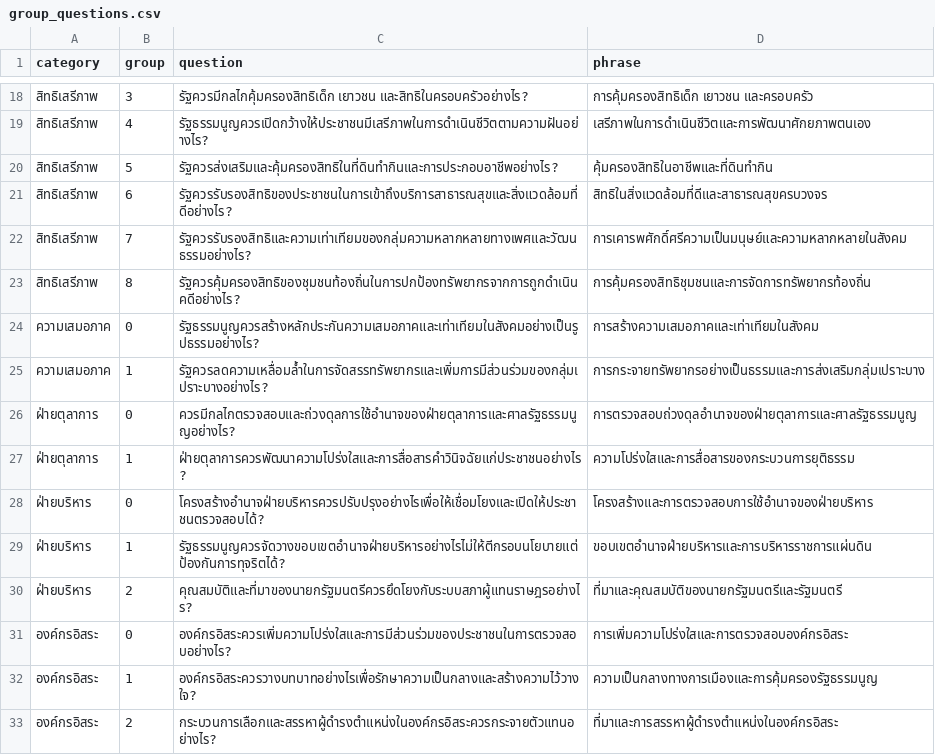
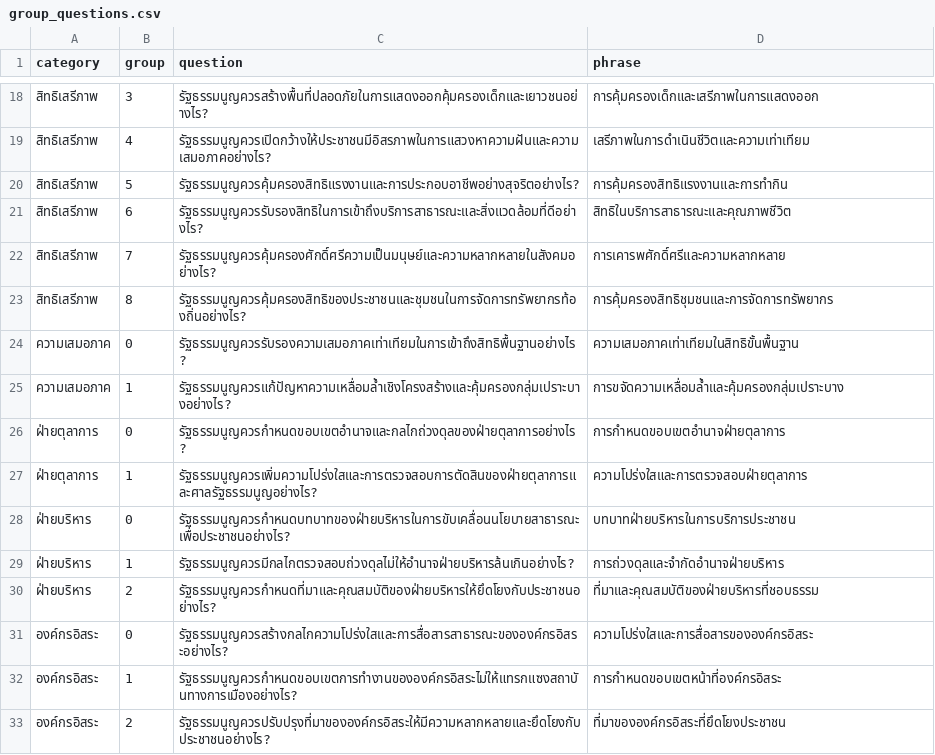
Before and after one commit to wevisdemo/dreamcon-data, a CSV file: group_questions.csv, drawn as a sheet; only a part is shown, gaps mark what is left out; the diff covers the shown part only.

```diff
--- a/group_questions.csv
+++ b/group_questions.csv
@@ -18,16 +18,16 @@ category,group,question,phrase
-สิทธิเสรีภาพ,3,รัฐควรมีกลไกคุ้มครองสิทธิเด็ก เยาวชน และสิทธิในครอบครัวอย่างไร?,การคุ้มครองสิทธิเด็ก เยาวชน และครอบครัว
-สิทธิเสรีภาพ,4,รัฐธรรมนูญควรเปิดกว้างให้ประชาชนมีเสรีภาพในการดำเนินชีวิตตามความฝันอย่างไร?,เสรีภาพในการดำเนินชีวิตและการพัฒนาศักยภาพตนเอง
-สิทธิเสรีภาพ,5,รัฐควรส่งเสริมและคุ้มครองสิทธิในที่ดินทำกินและการประกอบอาชีพอย่างไร?,คุ้มครองสิทธิในอาชีพและที่ดินทำกิน
-สิทธิเสรีภาพ,6,รัฐควรรับรองสิทธิของประชาชนในการเข้าถึงบริการสาธารณสุขและสิ่งแวดล้อมที่ดีอย่างไร?,สิทธิในสิ่งแวดล้อมที่ดีและสาธารณสุขครบวงจร
-สิทธิเสรีภาพ,7,รัฐควรรับรองสิทธิและความเท่าเทียมของกลุ่มความหลากหลายทางเพศและวัฒนธรรมอย่างไร?,การเคารพศักดิ์ศรีความเป็นมนุษย์และความหลากหลายในสังคม
-สิทธิเสรีภาพ,8,รัฐควรคุ้มครองสิทธิของชุมชนท้องถิ่นในการปกป้องทรัพยากรจากการถูกดำเนินคดีอย่างไร?,การคุ้มครองสิทธิชุมชนและการจัดการทรัพยากรท้องถิ่น
-ความเสมอภาค,0,รัฐธรรมนูญควรสร้างหลักประกันความเสมอภาคและเท่าเทียมในสังคมอย่างเป็นรูปธรรมอย่างไร?,การสร้างความเสมอภาคและเท่าเทียมในสังคม
-ความเสมอภาค,1,รัฐควรลดความเหลื่อมล้ำในการจัดสรรทรัพยากรและเพิ่มการมีส่วนร่วมของกลุ่มเปราะบางอย่างไร?,การกระจายทรัพยากรอย่างเป็นธรรมและการส่งเสริมกลุ่มเปราะบาง
-ฝ่ายตุลาการ,0,ควรมีกลไกตรวจสอบและถ่วงดุลการใช้อำนาจของฝ่ายตุลาการและศาลรัฐธรรมนูญอย่างไร?,การตรวจสอบถ่วงดุลอำนาจของฝ่ายตุลาการและศาลรัฐธรรมนูญ
-ฝ่ายตุลาการ,1,ฝ่ายตุลาการควรพัฒนาความโปร่งใสและการสื่อสารคำวินิจฉัยแก่ประชาชนอย่างไร?,ความโปร่งใสและการสื่อสารของกระบวนการยุติธรรม
-ฝ่ายบริหาร,0,โครงสร้างอำนาจฝ่ายบริหารควรปรับปรุงอย่างไรเพื่อให้เชื่อมโยงและเปิดให้ประชาชนตรวจสอบได้?,โครงสร้างและการตรวจสอบการใช้อำนาจของฝ่ายบริหาร
-ฝ่ายบริหาร,1,รัฐธรรมนูญควรจัดวางขอบเขตอำนาจฝ่ายบริหารอย่างไรไม่ให้ตีกรอบนโยบายแต่ป้องกันการทุจริตได้?,ขอบเขตอำนาจฝ่ายบริหารและการบริหารราชการแผ่นดิน
-ฝ่ายบริหาร,2,คุณสมบัติและที่มาของนายกรัฐมนตรีควรยึดโยงกับระบบสภาผู้แทนราษฎรอย่างไร?,ที่มาและคุณสมบัติของนายกรัฐมนตรีและรัฐมนตรี
-องค์กรอิสระ,0,องค์กรอิสระควรเพิ่มความโปร่งใสและการมีส่วนร่วมของประชาชนในการตรวจสอบอย่างไร?,การเพิ่มความโปร่งใสและการตรวจสอบองค์กรอิสระ
-องค์กรอิสระ,1,องค์กรอิสระควรวางบทบาทอย่างไรเพื่อรักษาความเป็นกลางและสร้างความไว้วางใจ?,ความเป็นกลางทางการเมืองและการคุ้มครองรัฐธรรมนูญ
-องค์กรอิสระ,2,กระบวนการเลือกและสรรหาผู้ดำรงตำแหน่งในองค์กรอิสระควรกระจายตัวแทนอย่างไร?,ที่มาและการสรรหาผู้ดำรงตำแหน่งในองค์กรอิสระ
+สิทธิเสรีภาพ,3,รัฐธรรมนูญควรสร้างพื้นที่ปลอดภัยในการแสดงออกคุ้มครองเด็กและเยาวชนอย่างไร?,การคุ้มครองเด็กและเสรีภาพในการแสดงออก
+สิทธิเสรีภาพ,4,รัฐธรรมนูญควรเปิดกว้างให้ประชาชนมีอิสรภาพในการแสวงหาความฝันและความเสมอภาคอย่างไร?,เสรีภาพในการดำเนินชีวิตและความเท่าเทียม
+สิทธิเสรีภาพ,5,รัฐธรรมนูญควรคุ้มครองสิทธิแรงงานและการประกอบอาชีพอย่างสุจริตอย่างไร?,การคุ้มครองสิทธิแรงงานและการทำกิน
+สิทธิเสรีภาพ,6,รัฐธรรมนูญควรรับรองสิทธิในการเข้าถึงบริการสาธารณะและสิ่งแวดล้อมที่ดีอย่างไร?,สิทธิในบริการสาธารณะและคุณภาพชีวิต
+สิทธิเสรีภาพ,7,รัฐธรรมนูญควรคุ้มครองศักดิ์ศรีความเป็นมนุษย์และความหลากหลายในสังคมอย่างไร?,การเคารพศักดิ์ศรีและความหลากหลาย
+สิทธิเสรีภาพ,8,รัฐธรรมนูญควรคุ้มครองสิทธิของประชาชนและชุมชนในการจัดการทรัพยากรท้องถิ่นอย่างไร?,การคุ้มครองสิทธิชุมชนและการจัดการทรัพยากร
+ความเสมอภาค,0,รัฐธรรมนูญควรรับรองความเสมอภาคเท่าเทียมในการเข้าถึงสิทธิพื้นฐานอย่างไร?,ความเสมอภาคเท่าเทียมในสิทธิขั้นพื้นฐาน
+ความเสมอภาค,1,รัฐธรรมนูญควรแก้ปัญหาความเหลื่อมล้ำเชิงโครงสร้างและคุ้มครองกลุ่มเปราะบางอย่างไร?,การขจัดความเหลื่อมล้ำและคุ้มครองกลุ่มเปราะบาง
+ฝ่ายตุลาการ,0,รัฐธรรมนูญควรกำหนดขอบเขตอำนาจและกลไกถ่วงดุลของฝ่ายตุลาการอย่างไร?,การกำหนดขอบเขตอำนาจฝ่ายตุลาการ
+ฝ่ายตุลาการ,1,รัฐธรรมนูญควรเพิ่มความโปร่งใสและการตรวจสอบการตัดสินของฝ่ายตุลาการและศาลรัฐธรรมนูญอย่างไร?,ความโปร่งใสและการตรวจสอบฝ่ายตุลาการ
+ฝ่ายบริหาร,0,รัฐธรรมนูญควรกำหนดบทบาทของฝ่ายบริหารในการขับเคลื่อนนโยบายสาธารณะเพื่อประชาชนอย่างไร?,บทบาทฝ่ายบริหารในการบริการประชาชน
+ฝ่ายบริหาร,1,รัฐธรรมนูญควรมีกลไกตรวจสอบถ่วงดุลไม่ให้อำนาจฝ่ายบริหารล้นเกินอย่างไร?,การถ่วงดุลและจำกัดอำนาจฝ่ายบริหาร
+ฝ่ายบริหาร,2,รัฐธรรมนูญควรกำหนดที่มาและคุณสมบัติของฝ่ายบริหารให้ยึดโยงกับประชาชนอย่างไร?,ที่มาและคุณสมบัติของฝ่ายบริหารที่ชอบธรรม
+องค์กรอิสระ,0,รัฐธรรมนูญควรสร้างกลไกความโปร่งใสและการสื่อสารสาธารณะขององค์กรอิสระอย่างไร?,ความโปร่งใสและการสื่อสารขององค์กรอิสระ
+องค์กรอิสระ,1,รัฐธรรมนูญควรกำหนดขอบเขตการทำงานขององค์กรอิสระไม่ให้แทรกแซงสถาบันทางการเมืองอย่างไร?,การกำหนดขอบเขตหน้าที่องค์กรอิสระ
+องค์กรอิสระ,2,รัฐธรรมนูญควรปรับปรุงที่มาขององค์กรอิสระให้มีความหลากหลายและยึดโยงกับประชาชนอย่างไร?,ที่มาขององค์กรอิสระที่ยึดโยงประชาชน
```
Also changed, not shown: 2 added rows, 2 removed rows and 113 edited cells elsewhere in this file, topic_groups.csv.
